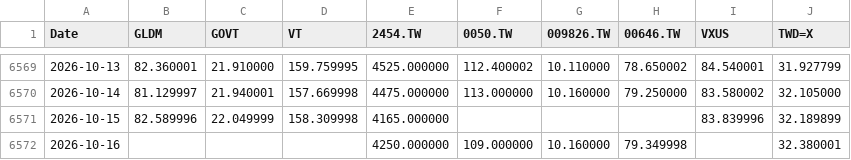
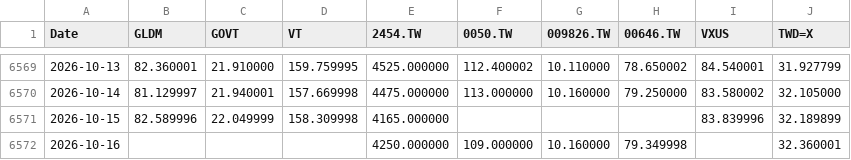
Before and after one commit to Nowar/sspp-try, a CSV file: data/prices.csv, drawn as a sheet; only a part is shown, gaps mark what is left out.

```diff
--- a/data/prices.csv
+++ b/data/prices.csv
@@ -6571,2 +6571,2 @@ Date,GLDM,GOVT,VT,2454.TW,0050.TW,009826.TW,00646.TW,VXUS,TWD=X
 2026-10-15,82.589996,22.049999,158.309998,4165.000000,,,,83.839996,32.189899
-2026-10-16,,,,4250.000000,109.000000,10.160000,79.349998,,32.380001
+2026-10-16,,,,4250.000000,109.000000,10.160000,79.349998,,32.360001
```
